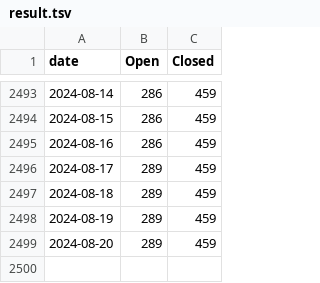
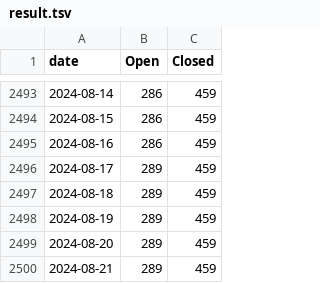
Before and after one commit to maemo-leste/bugtracker, a TSV file: result.tsv, drawn as a sheet; only a part is shown, gaps mark what is left out.

```diff
--- a/result.tsv
+++ b/result.tsv
@@ -2499 +2499,2 @@ date	Open	Closed
 2024-08-20	289	459
+2024-08-21	289	459
```
Also changed, not shown: 1 other file.
